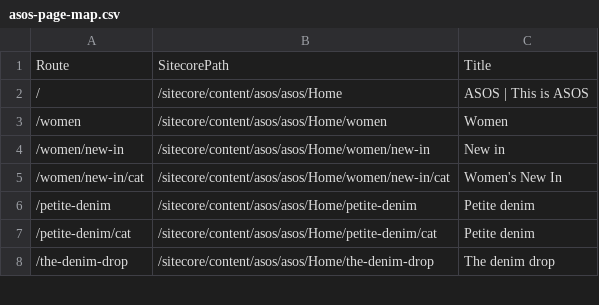
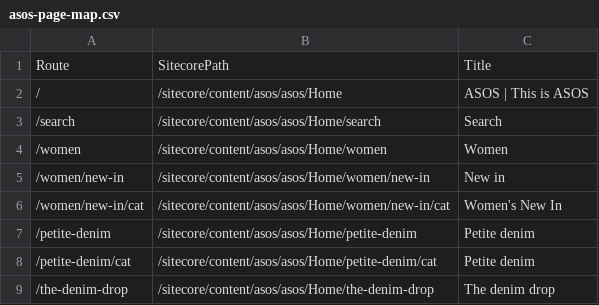
Before and after one commit to sumithpdd/spd_Sitecore.Demo.SitecoreAI.IndustryVerticals.SiteTemplates, a CSV file: authoring/items/asos/scripts/media-maps/asos-page-map.csv, drawn as a sheet; only a part is shown; the diff names each change by its address in the sheet, - before the commit and + after, or states it on an @@ line.

Commit message:
Enhance ASOS vertical with new page designs, search functionality, and template updates
This commit introduces several enhancements to the ASOS vertical, including the addition of new page designs for various sections, updates to the search functionality, and modifications to templates across multiple YAML files. Key changes involve the integration of new routing for the search page, improved component structures, and refined styling for better user experience. These modifications aim to streamline navigation and enhance the overall presentation of the ASOS site.

```diff
--- a/authoring/items/asos/scripts/media-maps/asos-page-map.csv
+++ b/authoring/items/asos/scripts/media-maps/asos-page-map.csv
+row 3: /search | /sitecore/content/asos/asos/Home/search | Search
```
Also changed, not shown: 52 other files.
